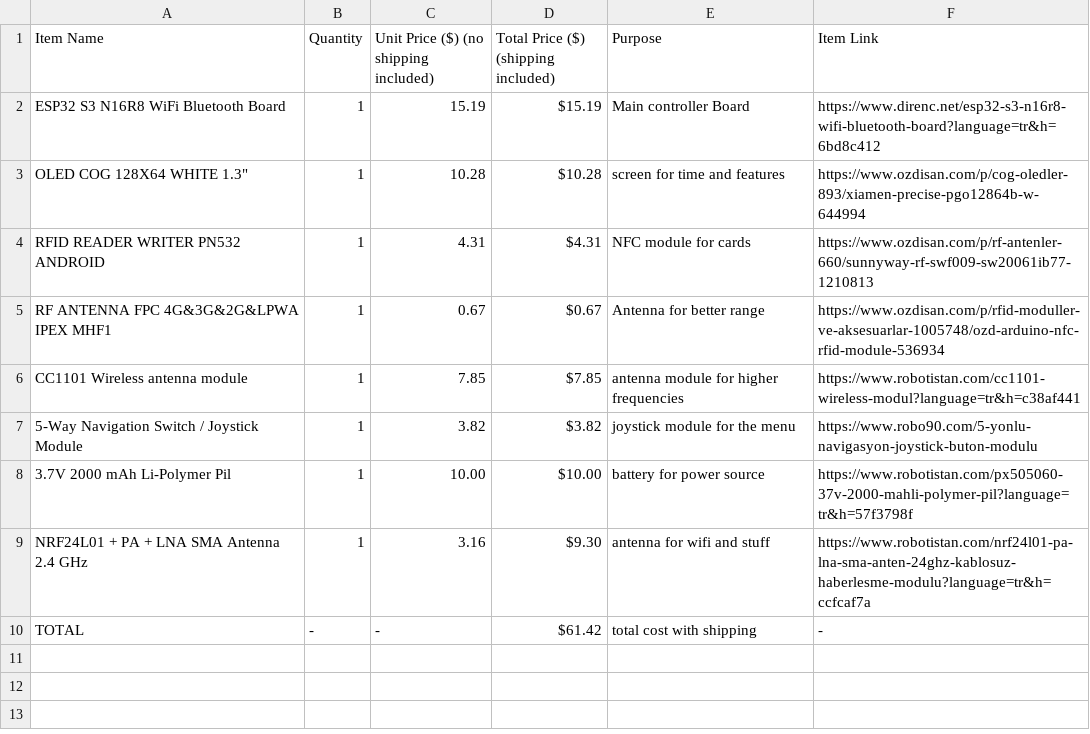
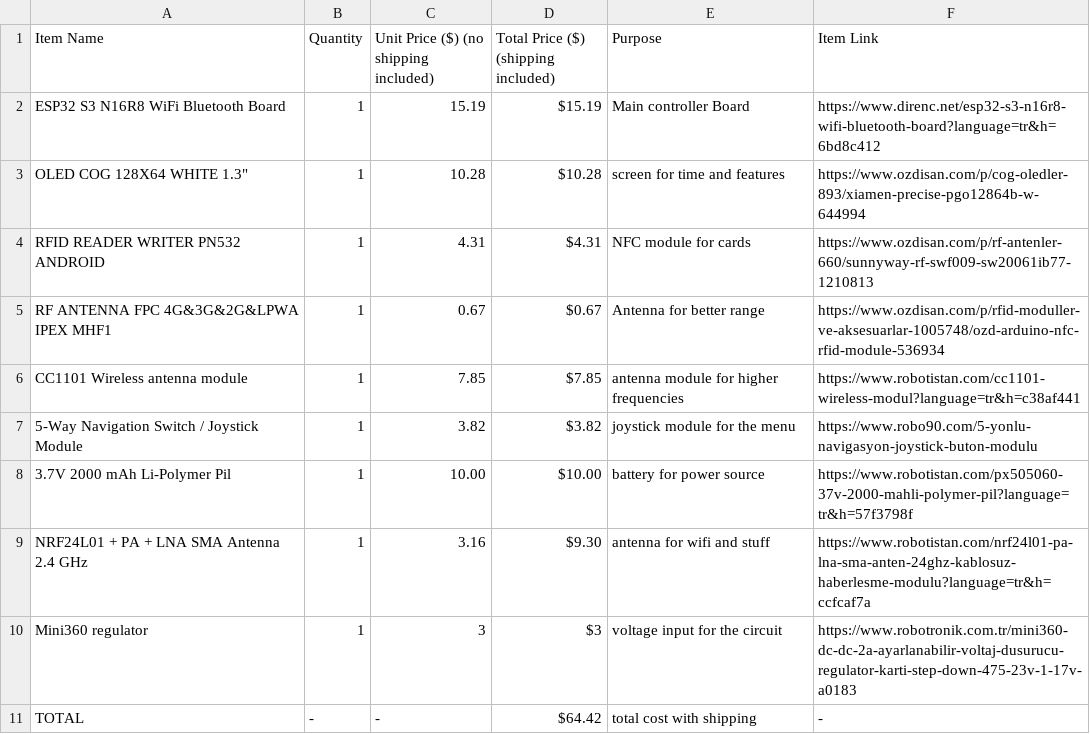
Before and after one commit to alperenkko/Cyber-Swiss-Knife, a CSV file: BOM/BOM.csv (was BOM/FINALbomswiss.csv), drawn as a sheet.

Commit message:
Update and rename FINALbomswiss.csv to BOM.csv

```diff
--- a/BOM/FINALbomswiss.csv
+++ b/BOM/BOM.csv
@@ -9,2 +9,3 @@ CC1101 Wireless antenna module,1,7.85,$7.85,antenna module for higher frequencie
 NRF24L01 + PA + LNA SMA Antenna 2.4 GHz,1,3.16,$9.30,antenna for wifi and stuff,https://www.robotistan.com/nrf24l01-pa-lna-sma-anten-24ghz-kablosuz-haberlesme-modulu?language=tr&h=ccfcaf7a
-TOTAL,-,-,$61.42,total cost with shipping,-
+Mini360 regulator,1,3,$3,voltage input for the circuit,https://www.robotronik.com.tr/mini360-dc-dc-2a-ayarlanabilir-voltaj-dusurucu-regulator-karti-step-down-475-23v-1-17v-a0183
+TOTAL,-,-,$64.42,total cost with shipping,-
```
